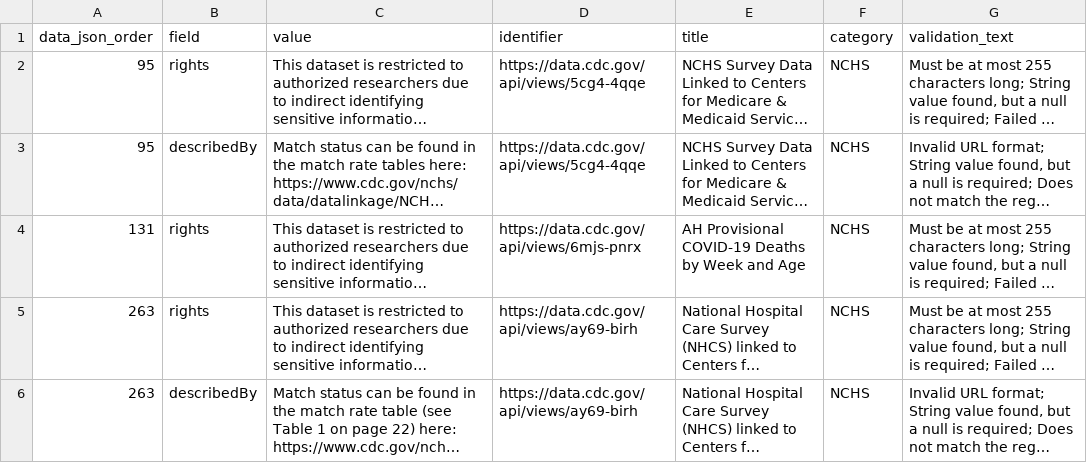
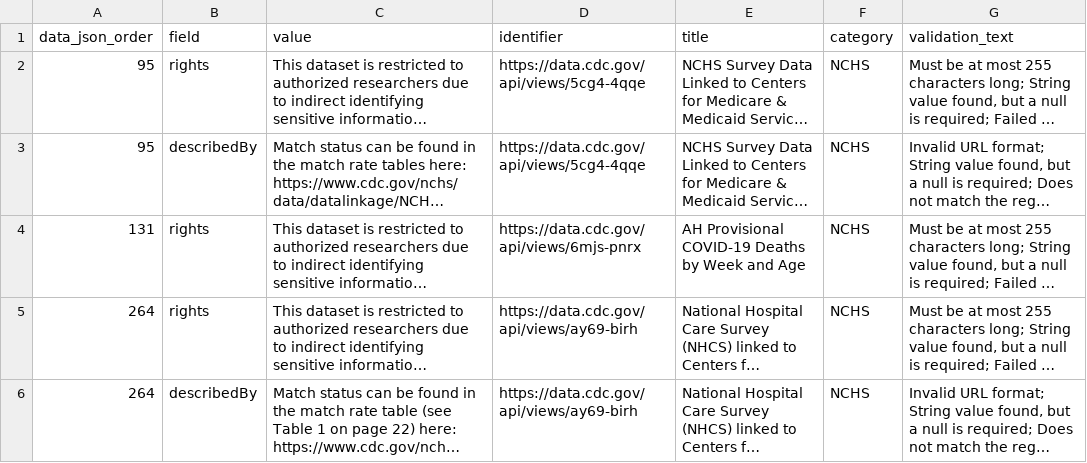
Before and after one commit to thoppe/NCHS-public-metadata-validator, a CSV file: NCHS_validiation_errors.csv, drawn as a sheet; long unchanged cells end in …; the diff names each change by its address in the sheet, - before the commit and + after, or states it on an @@ line.

```diff
--- a/NCHS_validiation_errors.csv
+++ b/NCHS_validiation_errors.csv
-A5:A6 (data_json_order): 263
+A5:A6 (data_json_order): 264
```
Also changed, not shown: NCHS_raw_datasets.csv, 1 other file.
